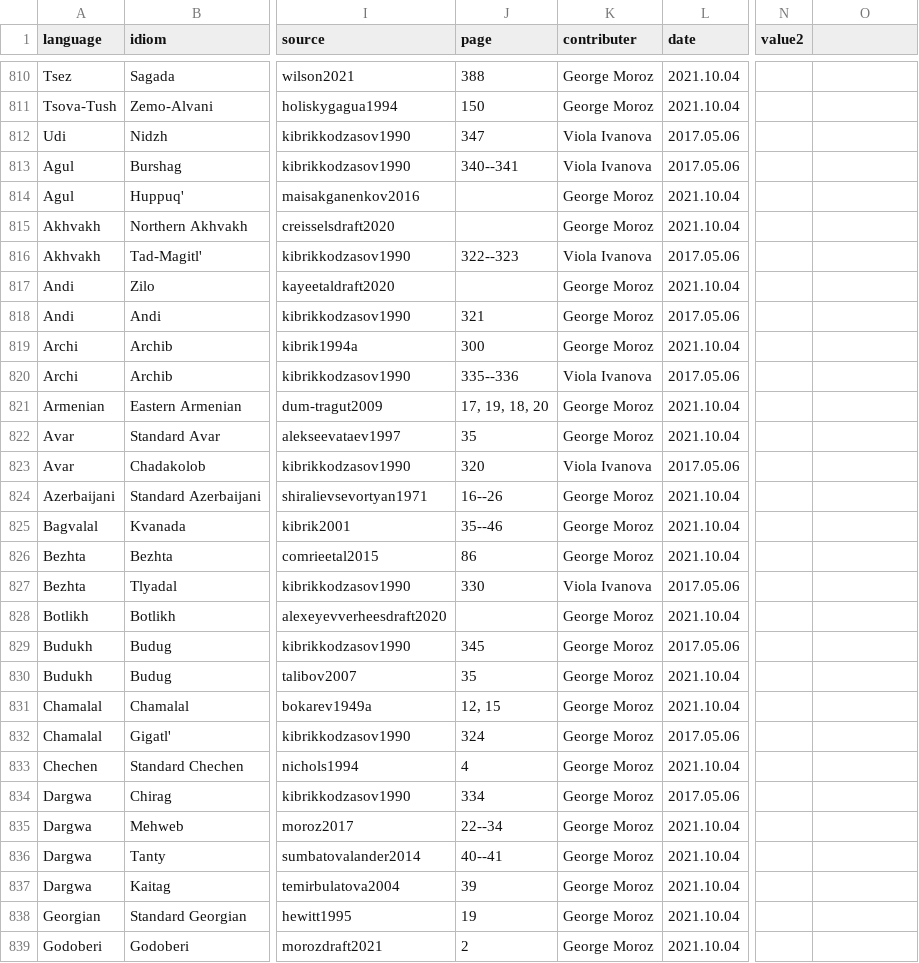
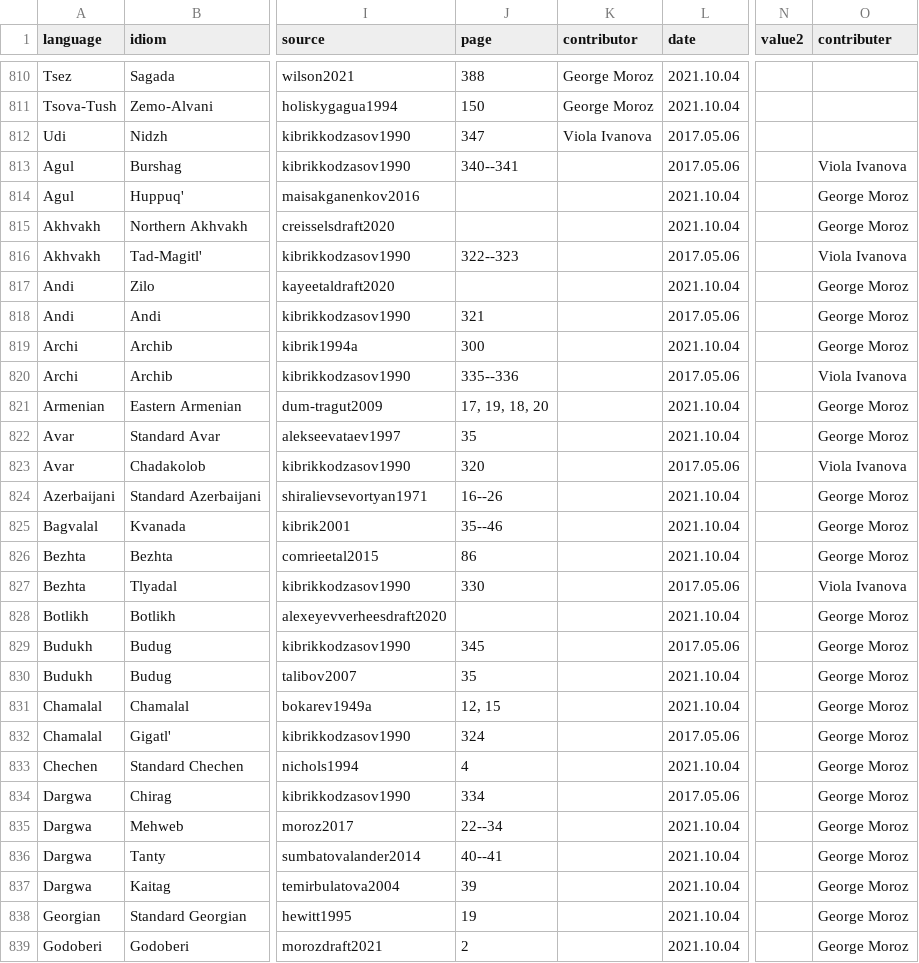
Before and after one commit to agricolamz/new_caucasian_phonology_dataset, a CSV file: merge_all_features.csv, drawn as a sheet; only a part is shown, gaps mark what is left out; the diff covers the shown part only; the diff names each change by its address in the sheet, - before the commit and + after, or states it on an @@ line.

```diff
--- a/merge_all_features.csv
+++ b/merge_all_features.csv
-K1: contributer
+K1: contributor
-O1: (empty)
+O1: contributer
-K813 (contributor): Viola Ivanova
+K813 (contributor): (empty)
-O813 (contributer): (empty)
+O813 (contributer): Viola Ivanova
-K814:K815 (contributor): George Moroz
+K814:K815 (contributor): (empty)
-O814:O815 (contributer): (empty)
+O814:O815 (contributer): George Moroz
-K816 (contributor): Viola Ivanova
+K816 (contributor): (empty)
-O816 (contributer): (empty)
+O816 (contributer): Viola Ivanova
-K817:K819 (contributor): George Moroz
+K817:K819 (contributor): (empty)
-O817:O819 (contributer): (empty)
+O817:O819 (contributer): George Moroz
-K820 (contributor): Viola Ivanova
+K820 (contributor): (empty)
-O820 (contributer): (empty)
+O820 (contributer): Viola Ivanova
-K821:K822 (contributor): George Moroz
+K821:K822 (contributor): (empty)
-O821:O822 (contributer): (empty)
+O821:O822 (contributer): George Moroz
-K823 (contributor): Viola Ivanova
+K823 (contributor): (empty)
-O823 (contributer): (empty)
+O823 (contributer): Viola Ivanova
-K824:K826 (contributor): George Moroz
+K824:K826 (contributor): (empty)
-O824:O826 (contributer): (empty)
+O824:O826 (contributer): George Moroz
-K827 (contributor): Viola Ivanova
+K827 (contributor): (empty)
-O827 (contributer): (empty)
+O827 (contributer): Viola Ivanova
-K828:K839 (contributor): George Moroz
+K828:K839 (contributor): (empty)
-O828:O839 (contributer): (empty)
+O828:O839 (contributer): George Moroz
```
Also changed, not shown: 120 edited cells elsewhere in this file, for_dagatlas/ejective_p.csv, for_dagatlas/ejective_s.csv, 14 other files.
